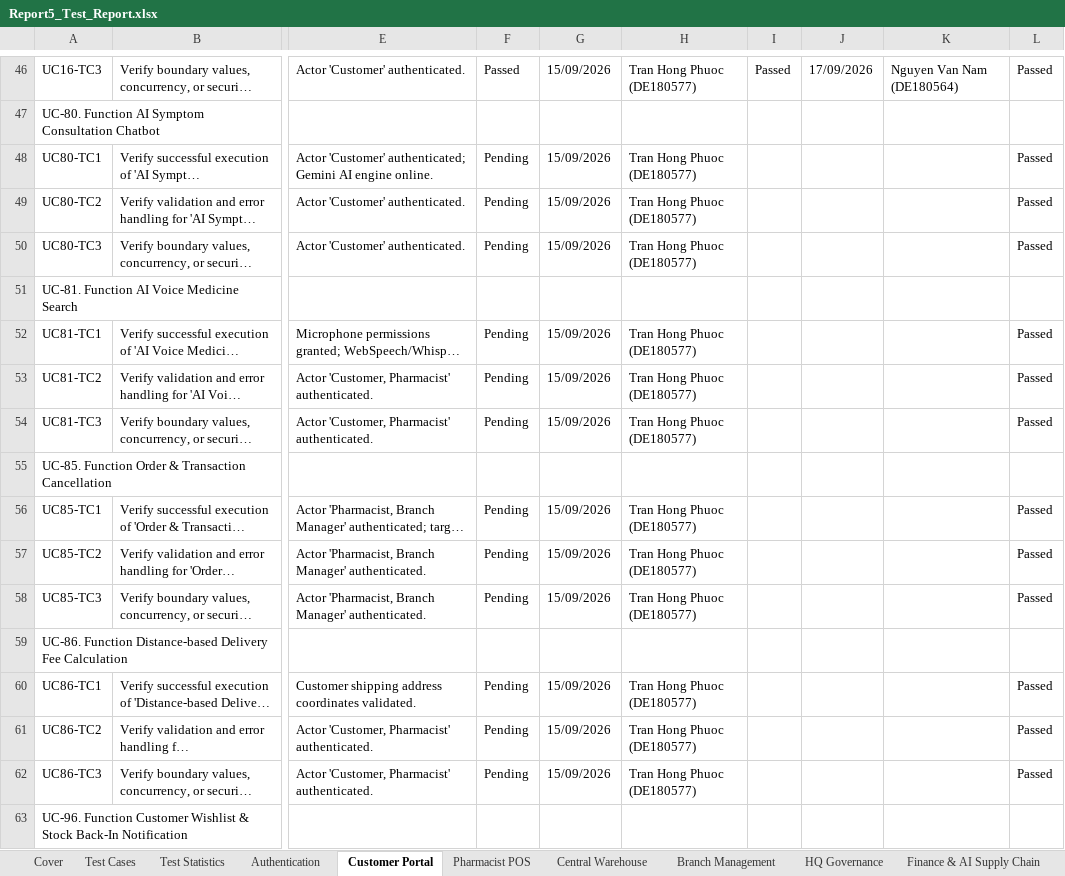
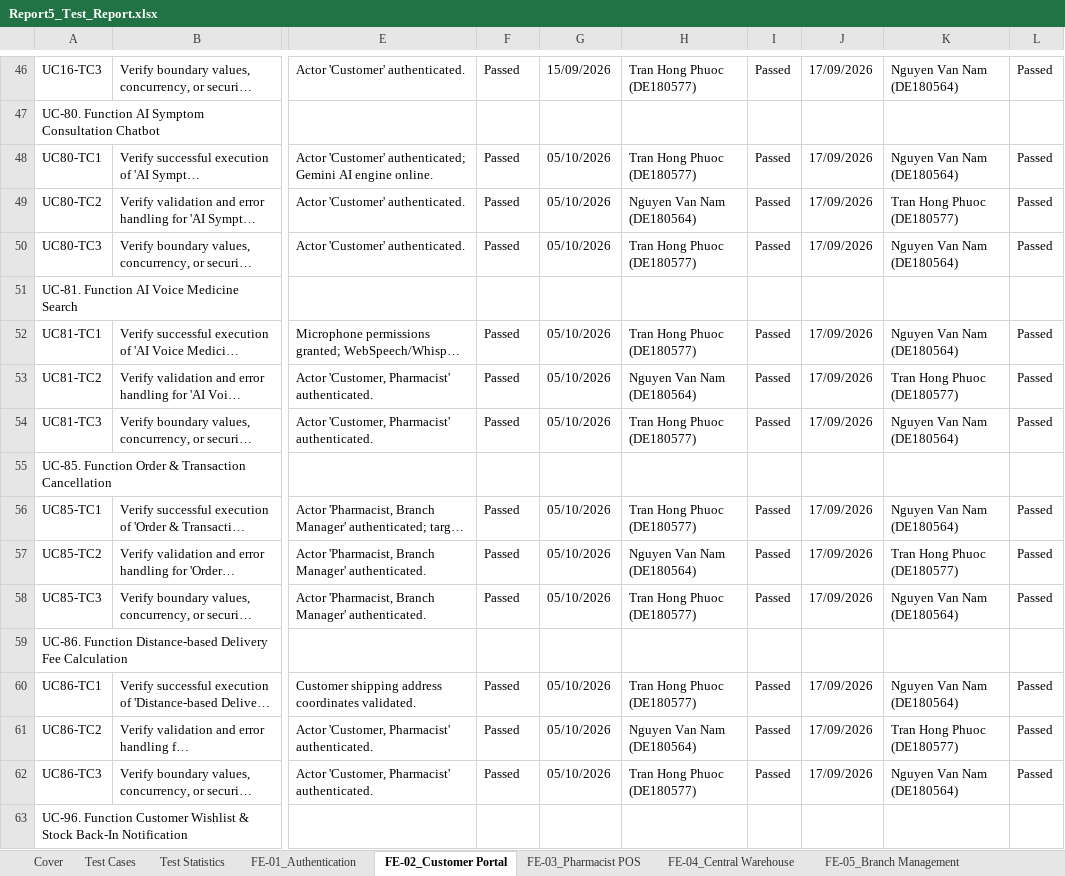
Before and after one commit to SEP490-Team3-FA26/SEP490-SE06, an Excel workbook: docs/Report5_Test_Report.xlsx, sheet FE-02_Customer Portal, drawn as a sheet; only a part is shown, gaps mark what is left out; long unchanged cells end in …; values as stored, in another font and other column widths than the file's, no cell formats; the diff covers the shown part only; the diff names each change by its address in the sheet, - before the commit and + after, or states it on an @@ line.

```diff
--- a/docs/Report5_Test_Report.xlsx (sheet FE-02_Customer Portal)
+++ b/docs/Report5_Test_Report.xlsx (sheet FE-02_Customer Portal)
-sheet tab: Authentication
+sheet tab: FE-01_Authentication
-sheet tab: Customer Portal
+sheet tab: FE-02_Customer Portal
-sheet tab: Pharmacist POS
+sheet tab: FE-03_Pharmacist POS
-sheet tab: Central Warehouse
+sheet tab: FE-04_Central Warehouse
-sheet tab: Branch Management
+sheet tab: FE-05_Branch Management
-F48:F50: Pending
+F48:F50: Passed
-G48:G50: 15/09/2026
+G48:G50: 05/10/2026
-I48:I50: (empty)
+I48:I50: Passed
-J48:J50: (empty)
+J48:J50: 17/09/2026
-K48: (empty)
+K48: Nguyen Van Nam (DE180564)
-H49: Tran Hong Phuoc (DE180577)
+H49: Nguyen Van Nam (DE180564)
-K49: (empty)
+K49: Tran Hong Phuoc (DE180577)
-K50: (empty)
+K50: Nguyen Van Nam (DE180564)
-F52:F54: Pending
+F52:F54: Passed
-G52:G54: 15/09/2026
+G52:G54: 05/10/2026
-I52:I54: (empty)
+I52:I54: Passed
-J52:J54: (empty)
+J52:J54: 17/09/2026
-K52: (empty)
+K52: Nguyen Van Nam (DE180564)
-H53: Tran Hong Phuoc (DE180577)
+H53: Nguyen Van Nam (DE180564)
-K53: (empty)
+K53: Tran Hong Phuoc (DE180577)
-K54: (empty)
+K54: Nguyen Van Nam (DE180564)
-F56:F58: Pending
+F56:F58: Passed
-G56:G58: 15/09/2026
+G56:G58: 05/10/2026
-I56:I58: (empty)
+I56:I58: Passed
-J56:J58: (empty)
+J56:J58: 17/09/2026
-K56: (empty)
+K56: Nguyen Van Nam (DE180564)
-H57: Tran Hong Phuoc (DE180577)
+H57: Nguyen Van Nam (DE180564)
-K57: (empty)
+K57: Tran Hong Phuoc (DE180577)
-K58: (empty)
+K58: Nguyen Van Nam (DE180564)
-F60:F62: Pending
+F60:F62: Passed
-G60:G62: 15/09/2026
+G60:G62: 05/10/2026
-I60:I62: (empty)
+I60:I62: Passed
-J60:J62: (empty)
+J60:J62: 17/09/2026
-K60: (empty)
+K60: Nguyen Van Nam (DE180564)
-H61: Tran Hong Phuoc (DE180577)
+H61: Nguyen Van Nam (DE180564)
-K61: (empty)
+K61: Tran Hong Phuoc (DE180577)
-K62: (empty)
+K62: Nguyen Van Nam (DE180564)
```
Also changed, not shown: 132 edited cells elsewhere in this sheet, sheet FE-07_Finance & AI Supply Chain, sheet Test Cases, sheet FE-08_Extended Operations & IoT, sheet FE-06_HQ Governance, sheet FE-03_Pharmacist POS, sheet FE-04_Central Warehouse, 4 more sheets, other sheet tabs, cell formats, 15 other files.
